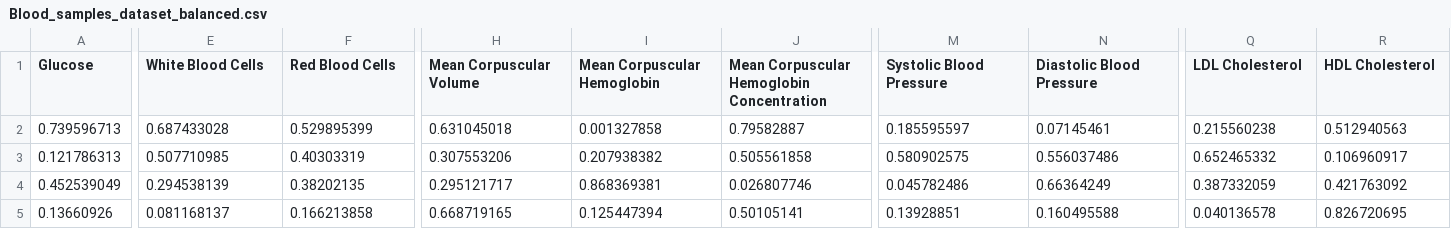
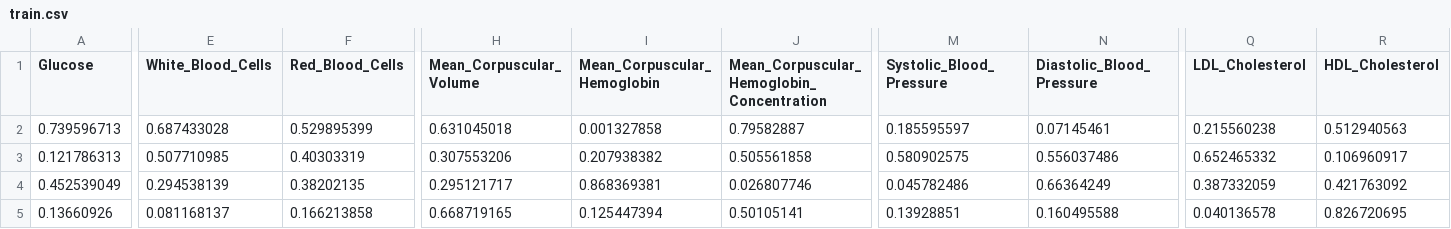
Before and after one commit to Algorithm-bot/SPIT_Hackathon, a CSV file: backend/data/train.csv (was backend/data/Blood_samples_dataset_balanced.csv), drawn as a sheet; only a part is shown, gaps mark what is left out; the diff covers the shown part only; the diff names each change by its address in the sheet, - before the commit and + after, or states it on an @@ line.

```diff
--- a/backend/data/Blood_samples_dataset_balanced.csv
+++ b/backend/data/train.csv
-E1: White Blood Cells
+E1: White_Blood_Cells
-F1: Red Blood Cells
+F1: Red_Blood_Cells
-H1: Mean Corpuscular Volume
+H1: Mean_Corpuscular_Volume
-I1: Mean Corpuscular Hemoglobin
+I1: Mean_Corpuscular_Hemoglobin
-J1: Mean Corpuscular Hemoglobin Concentration
+J1: Mean_Corpuscular_Hemoglobin_Concentration
-M1: Systolic Blood Pressure
+M1: Systolic_Blood_Pressure
-N1: Diastolic Blood Pressure
+N1: Diastolic_Blood_Pressure
-Q1: LDL Cholesterol
+Q1: LDL_Cholesterol
-R1: HDL Cholesterol
+R1: HDL_Cholesterol
```
Also changed, not shown: 2 edited cells elsewhere in this file, 7 other files.
